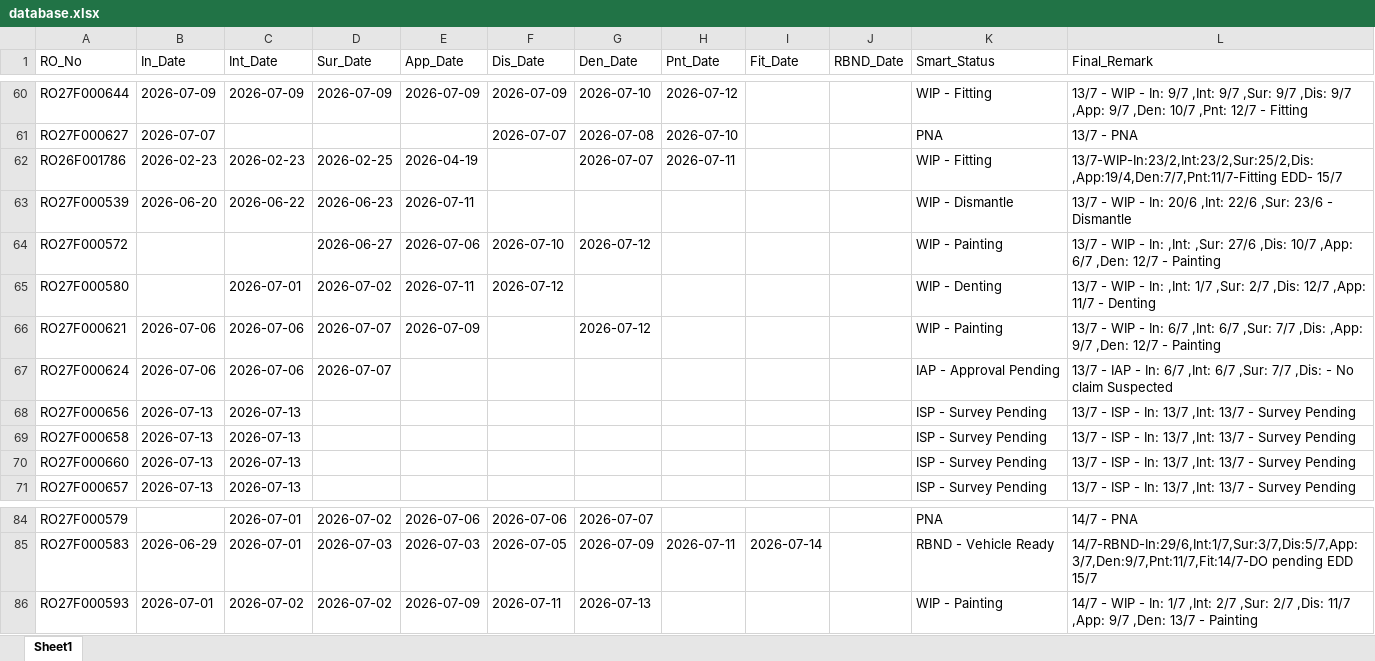
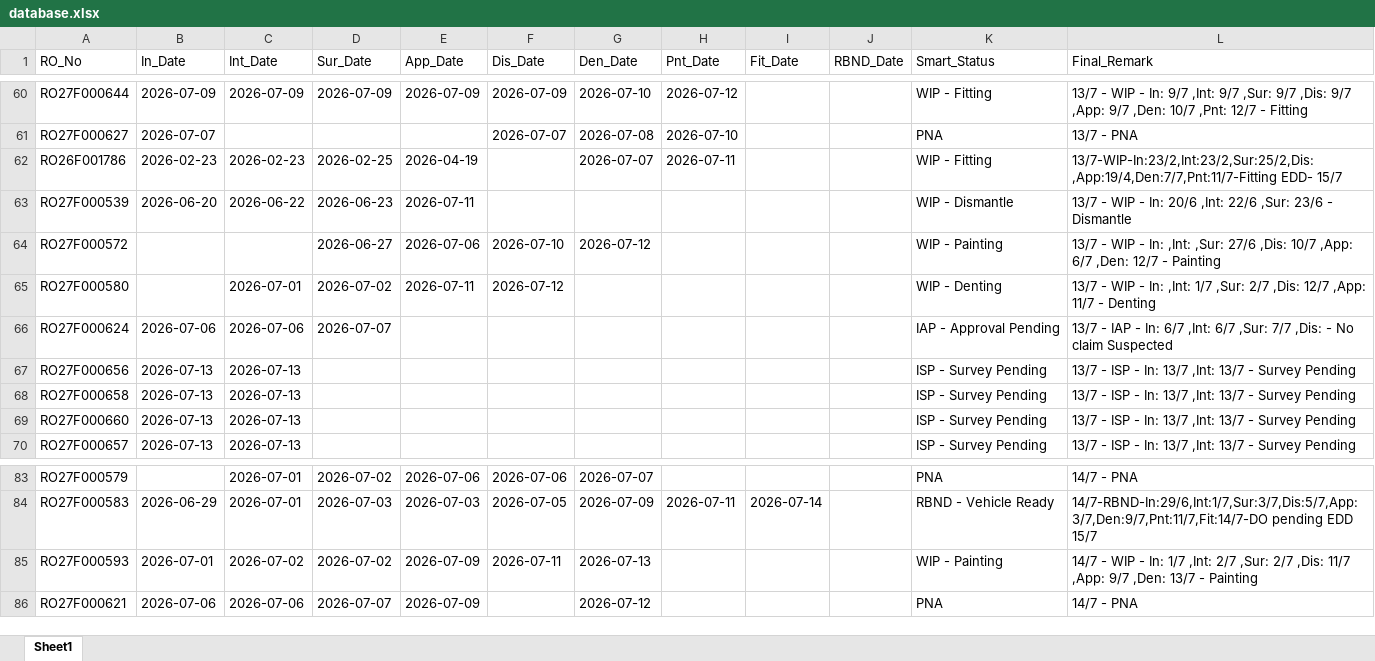
Before and after one commit to mowais05/Remark_update, an Excel workbook: database.xlsx, sheet Sheet1, drawn as a sheet; only a part is shown, gaps mark what is left out; values as stored, in another font and other column widths than the file's, no borders; removed rows and columns are numbered as before the commit, all else as after; the diff names each change by its address in the sheet, - before the commit and + after, or states it on an @@ line.

Commit message:
Update Database

```diff
--- a/database.xlsx (sheet Sheet1)
+++ b/database.xlsx (sheet Sheet1)
-row 66: RO27F000621 | 2026-07-06 | 2026-07-06 | 2026-07-07 | 2026-07-09 |  | 2026-07-12 |  |  |  | WIP - Painting | 13/7 - WIP - In: 6/7 ,Int: 6/7 ,Sur: 7/7 ,Dis: ,App: 9/7 ,Den: 12/7 - Painting
+row 86: RO27F000621 | 2026-07-06 | 2026-07-06 | 2026-07-07 | 2026-07-09 |  | 2026-07-12 |  |  |  | PNA | 14/7 - PNA
```
